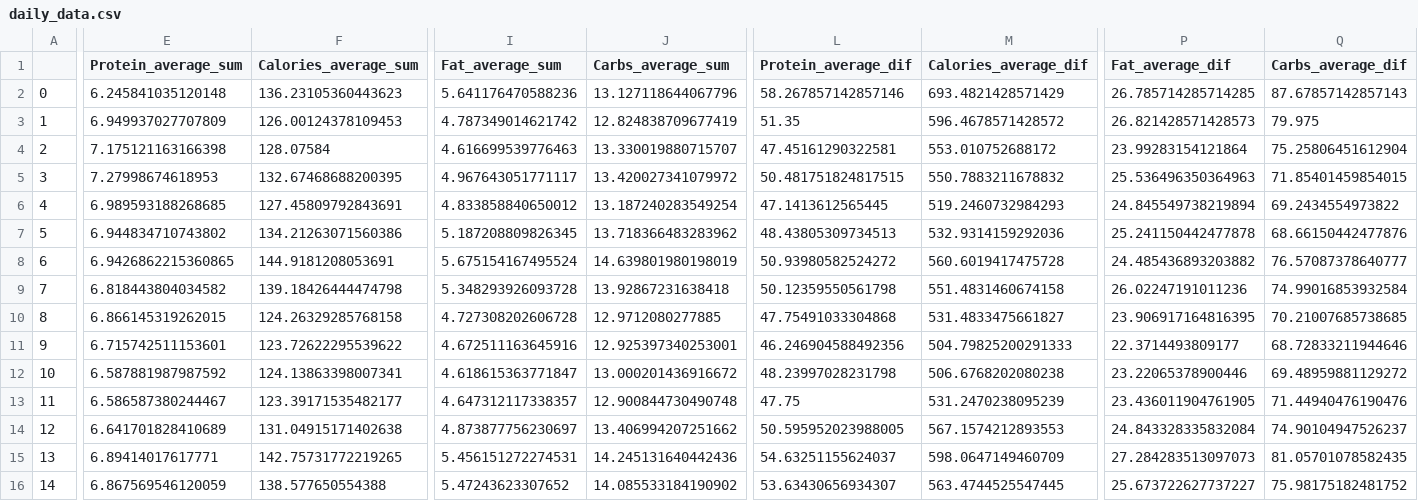
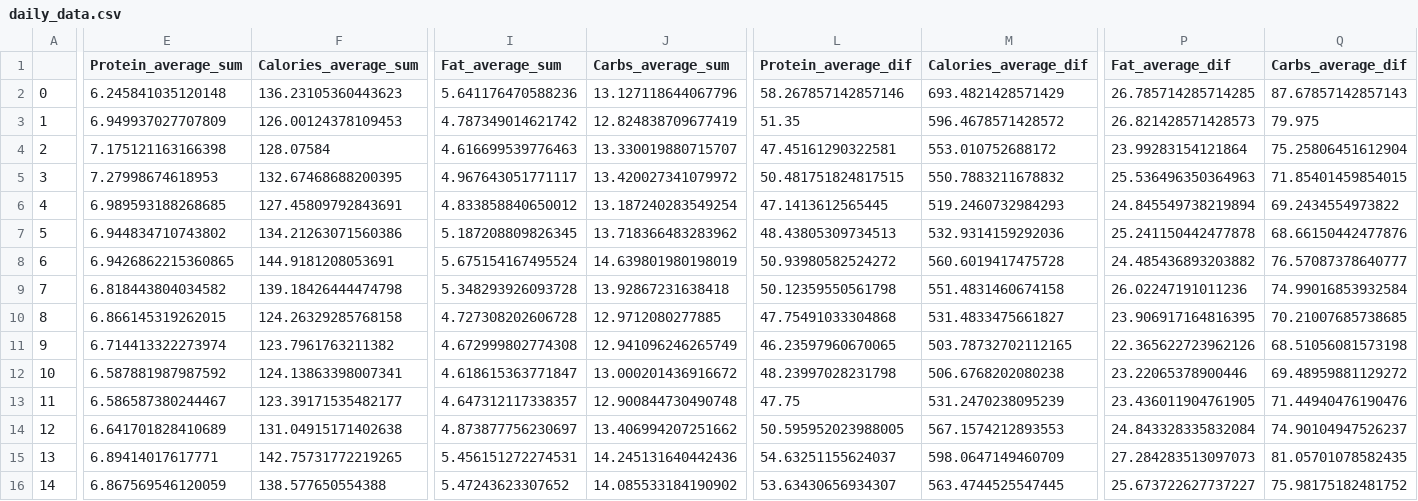
Before and after one commit to Mordyyy/MyFitnessPal-Dataset-Analysis, a CSV file: daily_data.csv, drawn as a sheet; only a part is shown, gaps mark what is left out; the diff names each change by its address in the sheet, - before the commit and + after, or states it on an @@ line.

```diff
--- a/daily_data.csv
+++ b/daily_data.csv
-E11 (Protein_average_sum): 6.715742511153601
+E11 (Protein_average_sum): 6.714413322273974
-F11 (Calories_average_sum): 123.72622295539622
+F11 (Calories_average_sum): 123.7961763211382
-I11 (Fat_average_sum): 4.672511163645916
+I11 (Fat_average_sum): 4.672999802774308
-J11 (Carbs_average_sum): 12.925397340253001
+J11 (Carbs_average_sum): 12.941096246265749
-L11 (Protein_average_dif): 46.246904588492356
+L11 (Protein_average_dif): 46.23597960670065
-M11 (Calories_average_dif): 504.79825200291333
+M11 (Calories_average_dif): 503.78732702112165
-P11 (Fat_average_dif): 22.3714493809177
+P11 (Fat_average_dif): 22.365622723962126
-Q11 (Carbs_average_dif): 68.72833211944646
+Q11 (Carbs_average_dif): 68.51056081573198
```
Also changed, not shown: 4 other files.
